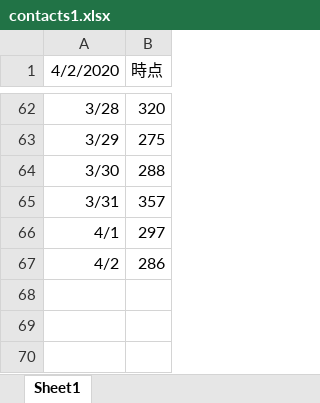
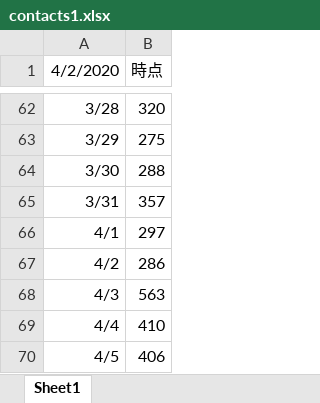
Before and after one commit to Yuukin256/covid19osaka-scraping, an Excel workbook: contacts1.xlsx, sheet Sheet1, drawn as a sheet; only a part is shown, gaps mark what is left out; values as stored, in another font and other column widths than the file's, no borders; charts and pictures not drawn; the diff names each change by its address in the sheet, - before the commit and + after, or states it on an @@ line.

```diff
--- a/contacts1.xlsx (sheet Sheet1)
+++ b/contacts1.xlsx (sheet Sheet1)
+row 68: 4/3 | 563
+row 69: 4/4 | 410
+row 70: 4/5 | 406
```
Also changed, not shown: patients_and_inspections.xlsx, 1 other file.
